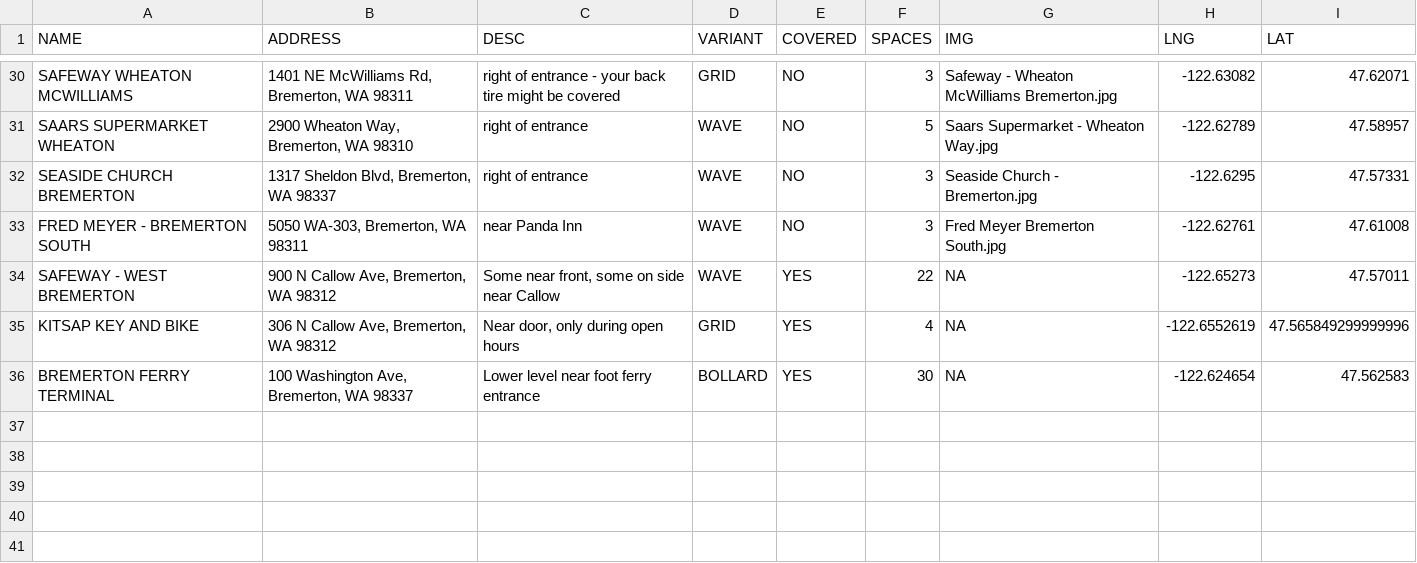
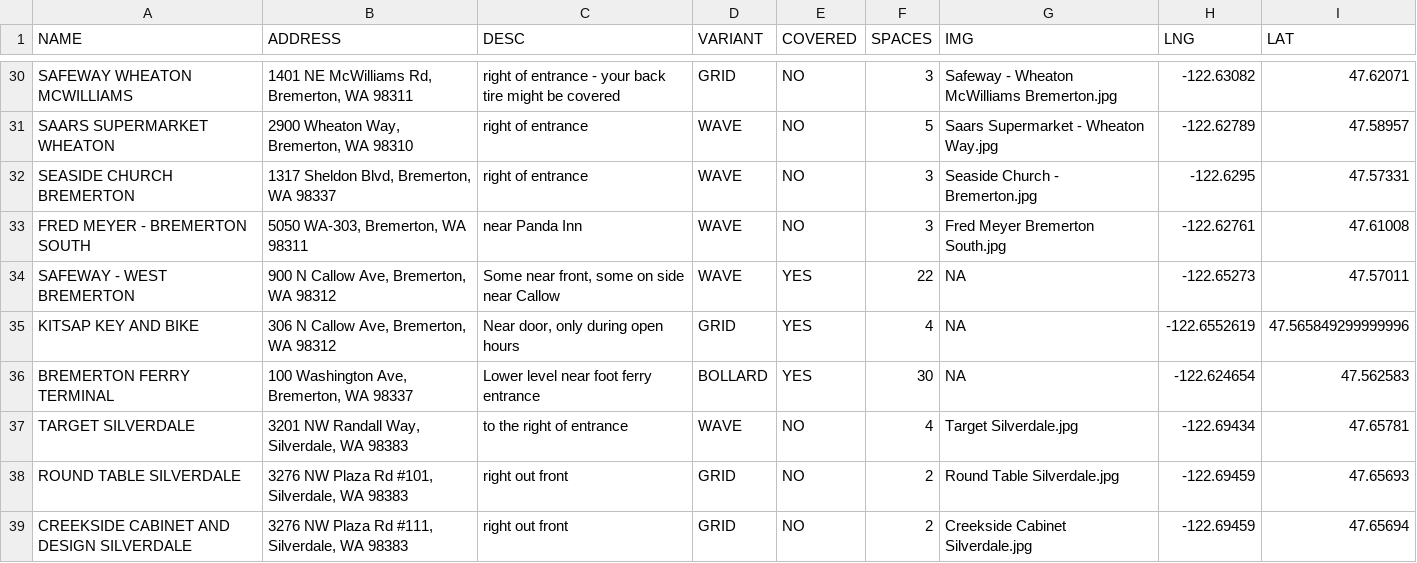
Before and after one commit to monkeywithacupcake/kitsap-bike-parking, a CSV file: kitsap-bike-parking.csv, drawn as a sheet; only a part is shown, gaps mark what is left out; the diff names each change by its address in the sheet, - before the commit and + after, or states it on an @@ line.

Commit message:
adds three in silverdale

```diff
--- a/kitsap-bike-parking.csv
+++ b/kitsap-bike-parking.csv
+row 37: TARGET SILVERDALE | 3201 NW Randall Way, Silverdale, WA 98383 | to the right of entrance | WAVE | NO | 4 | Target Silverdale.jpg | -122.69434 | 47.65781
+row 38: ROUND TABLE SILVERDALE | 3276 NW Plaza Rd #101, Silverdale, WA 98383 | right out front | GRID | NO | 2 | Round Table Silverdale.jpg | -122.69459 | 47.65693
+row 39: CREEKSIDE CABINET AND DESIGN SILVERDALE | 3276 NW Plaza Rd #111, Silverdale, WA 98383 | right out front | GRID | NO | 2 | Creekside Cabinet Silverdale.jpg | -122.69459 | 47.65694
```
Also changed, not shown: 9 other files.
